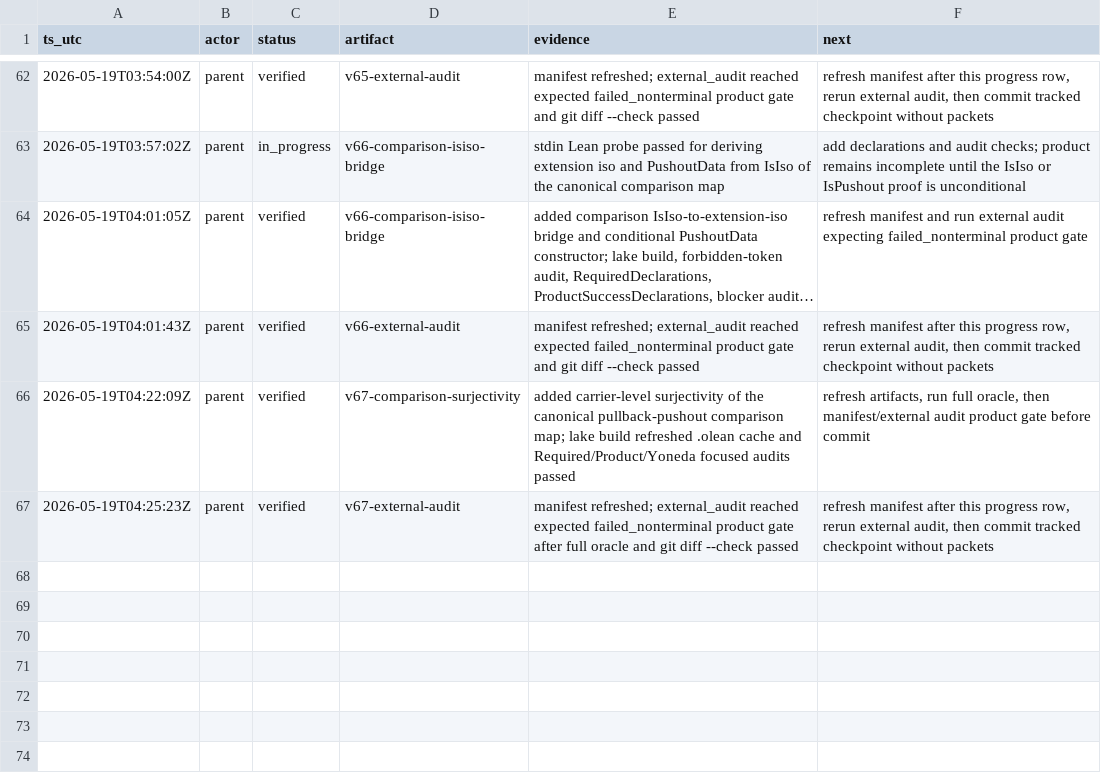
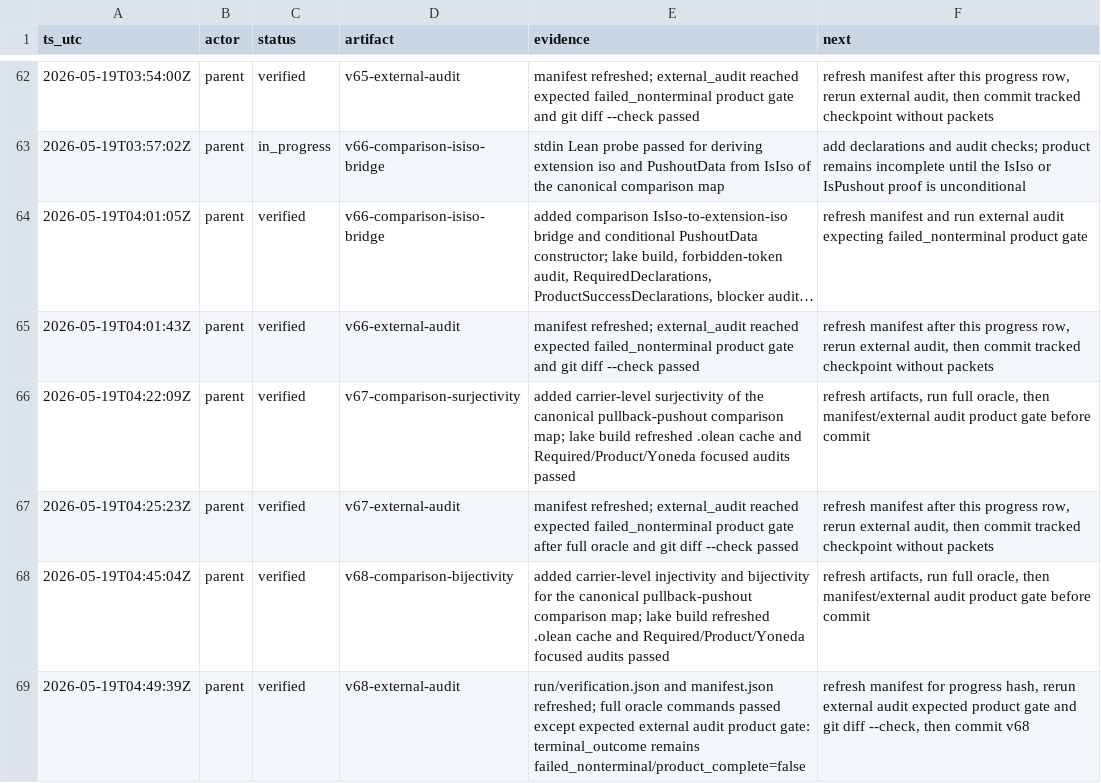
Before and after one commit to Rokurolize/lean-lca-exact-challenge-20260518, a TSV file: progress.tsv, drawn as a sheet; only a part is shown, gaps mark what is left out; long unchanged cells end in …; the diff names each change by its address in the sheet, - before the commit and + after, or states it on an @@ line.

Commit message:
Add comparison map bijectivity

```diff
--- a/progress.tsv
+++ b/progress.tsv
+row 68: 2026-05-19T04:45:04Z | parent | verified | v68-comparison-bijectivity | added carrier-level injectivity and bijectivity for the canonical pullback-pushout comparison map; lake build refreshed .olean cache and Required/Product/Yoneda focused audits passed | refresh artifacts, run full oracle, then manifest/external audit product gate before commit
+row 69: 2026-05-19T04:49:39Z | parent | verified | v68-external-audit | run/verification.json and manifest.json refreshed; full oracle commands passed except expected external audit product gate: terminal_outcome remains failed_nonterminal/product_complete=false | refresh manifest for progress hash, rerun external audit expected product gate and git diff --check, then commit v68
```
Also changed, not shown: 11 other files.
